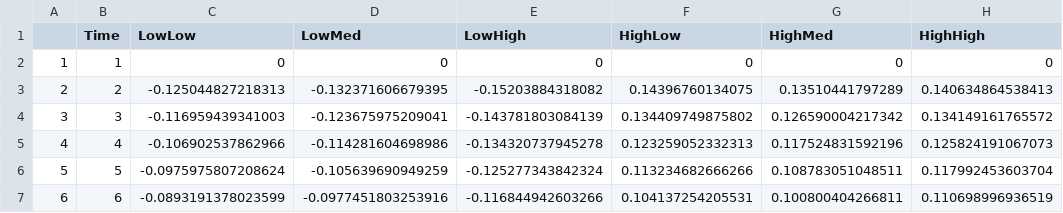
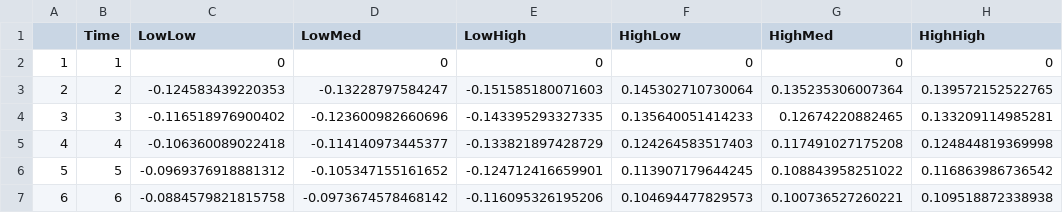
Before and after one commit to justdoty/Nonseparable-Production-Functions, a CSV file: Functions/Selection_Bias/omegapath.csv, drawn as a sheet; only a part is shown; the diff covers the shown part only.

```diff
--- a/Functions/Selection_Bias/omegapath.csv
+++ b/Functions/Selection_Bias/omegapath.csv
@@ -2,6 +2,6 @@
 "1",1,0,0,0,0,0,0
-"2",2,-0.125044827218313,-0.132371606679395,-0.15203884318082,0.14396760134075,0.13510441797289,0.140634864538413
-"3",3,-0.116959439341003,-0.123675975209041,-0.143781803084139,0.134409749875802,0.126590004217342,0.134149161765572
-"4",4,-0.106902537862966,-0.114281604698986,-0.134320737945278,0.123259052332313,0.117524831592196,0.125824191067073
-"5",5,-0.0975975807208624,-0.105639690949259,-0.125277343842324,0.113234682666266,0.108783051048511,0.117992453603704
-"6",6,-0.0893191378023599,-0.0977451803253916,-0.116844942603266,0.104137254205531,0.100800404266811,0.110698996936519
+"2",2,-0.124583439220353,-0.13228797584247,-0.151585180071603,0.145302710730064,0.135235306007364,0.139572152522765
+"3",3,-0.116518976900402,-0.123600982660696,-0.143395293327335,0.135640051414233,0.12674220882465,0.133209114985281
+"4",4,-0.106360089022418,-0.114140973445377,-0.133821897428729,0.124264583517403,0.117491027175208,0.124844819369998
+"5",5,-0.0969376918881312,-0.105347155161652,-0.124712416659901,0.113907179644245,0.108843958251022,0.116863986736542
+"6",6,-0.0884579821815758,-0.0973674578468142,-0.116095326195206,0.104694477829573,0.100736527260221,0.109518872338938
```
Also changed, not shown: 84 edited cells elsewhere in this file, Functions/Selection_Bias/kpath.csv, Functions/Selection_Bias/labpath.csv, 51 other files.
